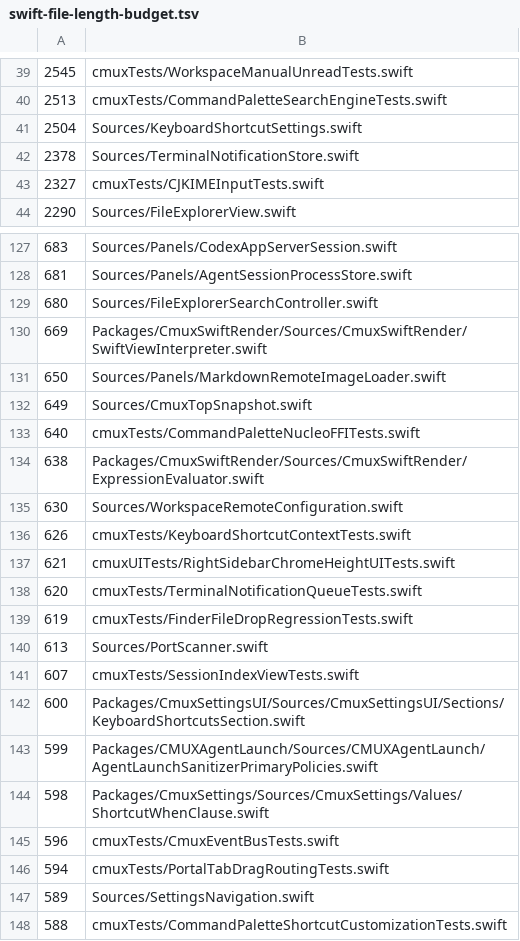
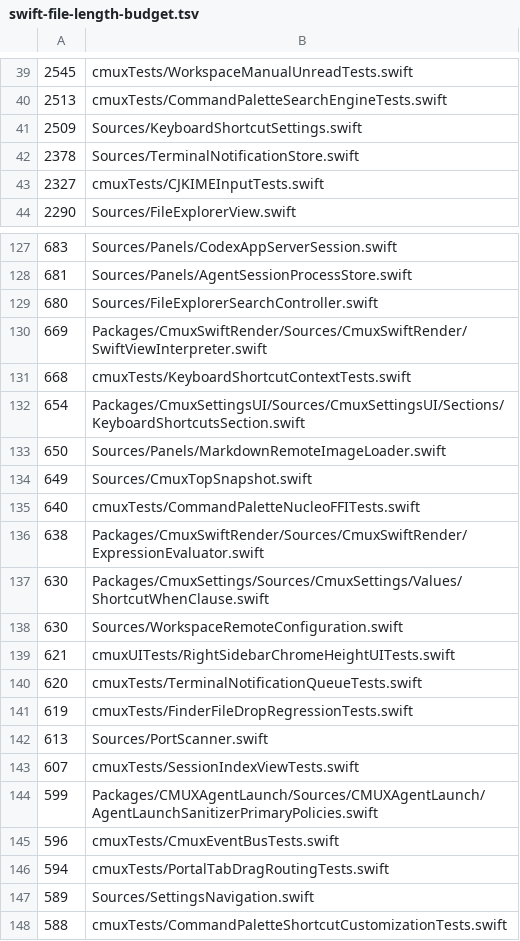
Before and after one commit to emergent-inc/mosaic, a TSV file: .github/swift-file-length-budget.tsv, drawn as a sheet; only a part is shown, gaps mark what is left out.

```diff
--- a/.github/swift-file-length-budget.tsv
+++ b/.github/swift-file-length-budget.tsv
@@ -40,3 +40,3 @@
 2513	cmuxTests/CommandPaletteSearchEngineTests.swift
-2504	Sources/KeyboardShortcutSettings.swift
+2509	Sources/KeyboardShortcutSettings.swift
 2378	Sources/TerminalNotificationStore.swift
@@ -130,2 +130,4 @@
 669	Packages/CmuxSwiftRender/Sources/CmuxSwiftRender/SwiftViewInterpreter.swift
+668	cmuxTests/KeyboardShortcutContextTests.swift
+654	Packages/CmuxSettingsUI/Sources/CmuxSettingsUI/Sections/KeyboardShortcutsSection.swift
 650	Sources/Panels/MarkdownRemoteImageLoader.swift
@@ -134,4 +136,4 @@
 638	Packages/CmuxSwiftRender/Sources/CmuxSwiftRender/ExpressionEvaluator.swift
+630	Packages/CmuxSettings/Sources/CmuxSettings/Values/ShortcutWhenClause.swift
 630	Sources/WorkspaceRemoteConfiguration.swift
-626	cmuxTests/KeyboardShortcutContextTests.swift
 621	cmuxUITests/RightSidebarChromeHeightUITests.swift
@@ -141,5 +143,3 @@
 607	cmuxTests/SessionIndexViewTests.swift
-600	Packages/CmuxSettingsUI/Sources/CmuxSettingsUI/Sections/KeyboardShortcutsSection.swift
 599	Packages/CMUXAgentLaunch/Sources/CMUXAgentLaunch/AgentLaunchSanitizerPrimaryPolicies.swift
-598	Packages/CmuxSettings/Sources/CmuxSettings/Values/ShortcutWhenClause.swift
 596	cmuxTests/CmuxEventBusTests.swift
```
Also changed, not shown: 8 other files.
